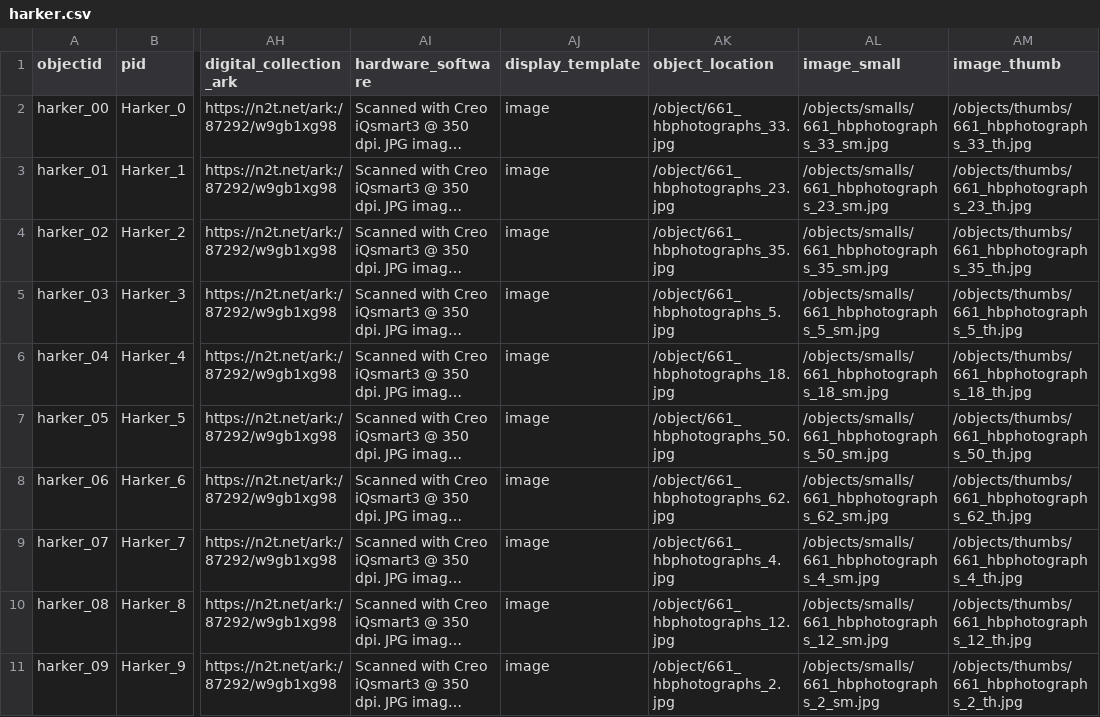
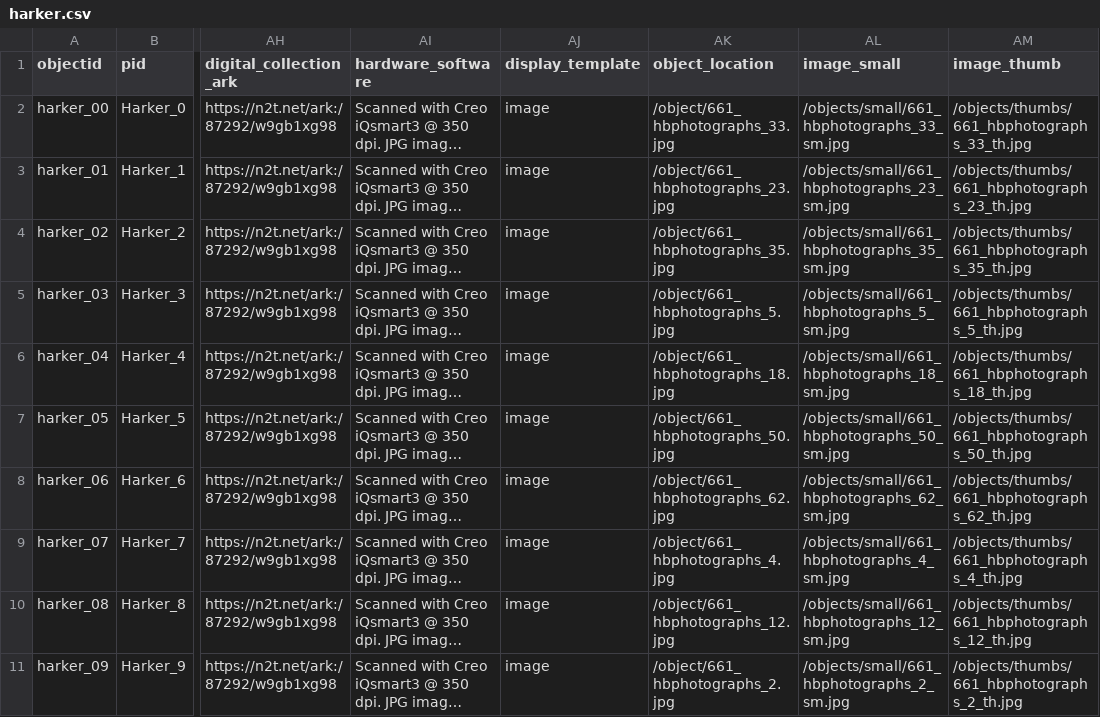
Before and after one commit to moxieBKjazzy/harker, a CSV file: _data/harker.csv, drawn as a sheet; only a part is shown, gaps mark what is left out; long unchanged cells end in …; the diff names each change by its address in the sheet, - before the commit and + after, or states it on an @@ line.

Commit message:
upload csv

```diff
--- a/_data/harker.csv
+++ b/_data/harker.csv
-AL2 (image_small): /objects/smalls/661_hbphotographs_33_sm.jpg
+AL2 (image_small): /objects/small/661_hbphotographs_33_sm.jpg
-AL3 (image_small): /objects/smalls/661_hbphotographs_23_sm.jpg
+AL3 (image_small): /objects/small/661_hbphotographs_23_sm.jpg
-AL4 (image_small): /objects/smalls/661_hbphotographs_35_sm.jpg
+AL4 (image_small): /objects/small/661_hbphotographs_35_sm.jpg
-AL5 (image_small): /objects/smalls/661_hbphotographs_5_sm.jpg
+AL5 (image_small): /objects/small/661_hbphotographs_5_sm.jpg
-AL6 (image_small): /objects/smalls/661_hbphotographs_18_sm.jpg
+AL6 (image_small): /objects/small/661_hbphotographs_18_sm.jpg
-AL7 (image_small): /objects/smalls/661_hbphotographs_50_sm.jpg
+AL7 (image_small): /objects/small/661_hbphotographs_50_sm.jpg
-AL8 (image_small): /objects/smalls/661_hbphotographs_62_sm.jpg
+AL8 (image_small): /objects/small/661_hbphotographs_62_sm.jpg
-AL9 (image_small): /objects/smalls/661_hbphotographs_4_sm.jpg
+AL9 (image_small): /objects/small/661_hbphotographs_4_sm.jpg
-AL10 (image_small): /objects/smalls/661_hbphotographs_12_sm.jpg
+AL10 (image_small): /objects/small/661_hbphotographs_12_sm.jpg
-AL11 (image_small): /objects/smalls/661_hbphotographs_2_sm.jpg
+AL11 (image_small): /objects/small/661_hbphotographs_2_sm.jpg
```
